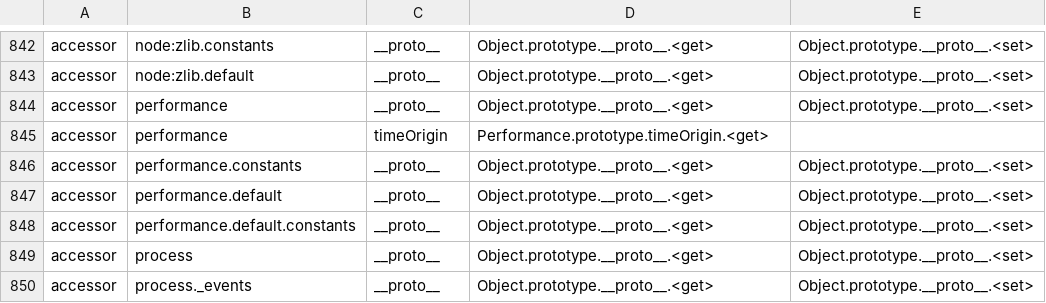
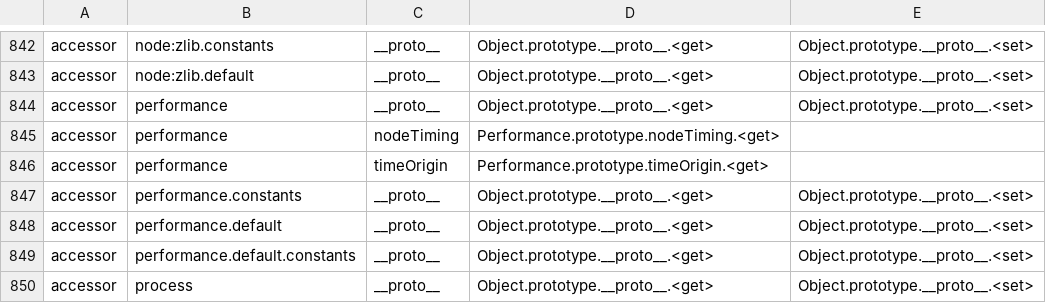
Before and after one commit to PerryTS/perry, a TSV file: crates/perry-wpfacts/src/builtins/realm_declared_keys.tsv, drawn as a sheet; only a part is shown, gaps mark what is left out; the shorter side is filled out with more unchanged rows; the diff names each change by its address in the sheet, - before the commit and + after, or states it on an @@ line.

Commit message:
wpfacts: regenerate realm_declared_keys.tsv (performance.nodeTiming accessor row)
The realm declares the accessor Performance.prototype.nodeTiming (getter) on
performance; the checked-in list lacked its row, so
scripts/wpfacts_realm_declared_keys.py --check reported it stale on main.
Regenerated from the runtime build's realm-v1.json: one row added, none removed.

```diff
--- a/crates/perry-wpfacts/src/builtins/realm_declared_keys.tsv
+++ b/crates/perry-wpfacts/src/builtins/realm_declared_keys.tsv
+row 845: accessor | performance | nodeTiming | Performance.prototype.nodeTiming.<get>
```
